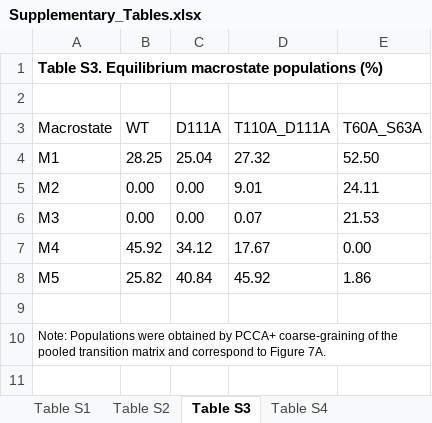
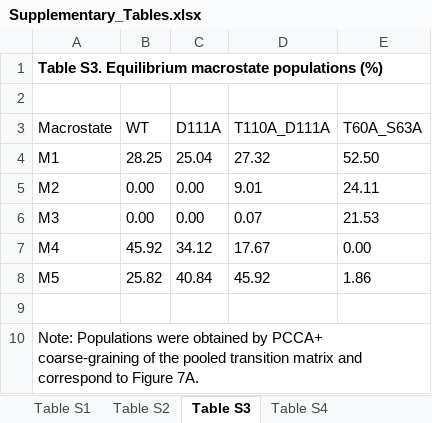
Before and after one commit to tinadk/FcmR_IgM_Supplementary, an Excel workbook: Supplementary_Materials_for_review/Supplementary_Tables.xlsx, sheet Table S3, drawn as a sheet; values as stored, in another font and other column widths than the file's, no borders; the diff names each change by its address in the sheet, - before the commit and + after, or states it on an @@ line.

```diff
--- a/Supplementary_Materials_for_review/Supplementary_Tables.xlsx (sheet Table S3)
+++ b/Supplementary_Materials_for_review/Supplementary_Tables.xlsx (sheet Table S3)
+A1:E1 merged
@@ A10 text size: larger @@
```
Also changed, not shown: sheet Table S1, sheet Table S2, 6 other files.
